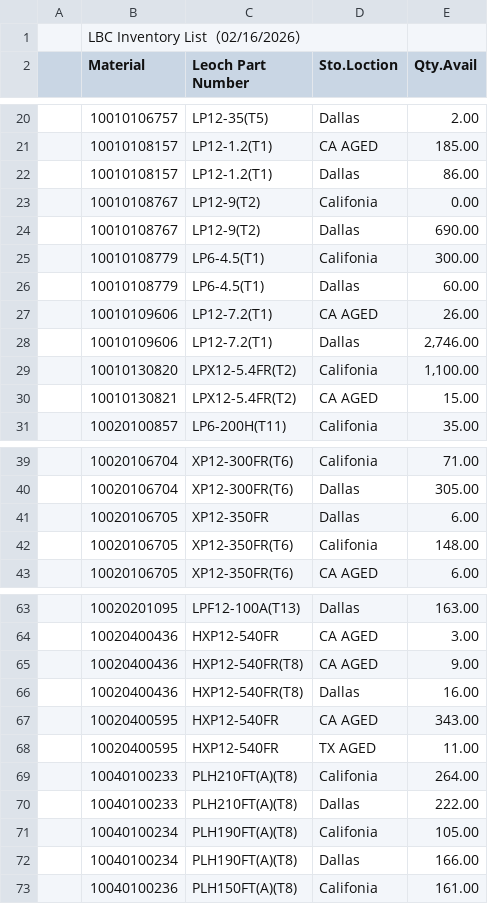
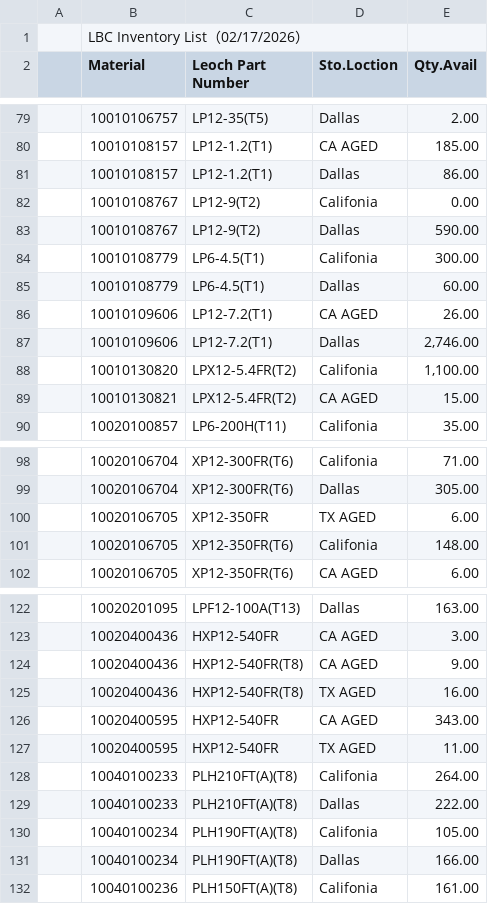
Before and after one commit to LeochBattery/Leoch-Inventory, a CSV file: Inventory.csv, drawn as a sheet; only a part is shown, gaps mark what is left out; the diff covers the shown part only.

Commit message:
Add files via upload

```diff
--- a/Inventory.csv
+++ b/Inventory.csv
@@ -1,2 +1,2 @@
-,LBC Inventory List（02/16/2026）,,,,,,,
+,LBC Inventory List（02/17/2026）,,,,,,,
 ,Material,Leoch Part Number,Sto.Loction,Qty.Avail,,,,
@@ -23,3 +82,3 @@
 ,10010108767,LP12-9(T2),Califonia,0.00,,,,
-,10010108767,LP12-9(T2),Dallas,690.00,,,,
+,10010108767,LP12-9(T2),Dallas,590.00,,,,
 ,10010108779,LP6-4.5(T1),Califonia,300.00,,,,
@@ -40,3 +99,3 @@
 ,10020106704,XP12-300FR(T6),Dallas,305.00,,,,
-,10020106705,XP12-350FR,Dallas,6.00,,,,
+,10020106705,XP12-350FR,TX AGED,6.00,,,,
 ,10020106705,XP12-350FR(T6),Califonia,148.00,,,,
@@ -65,3 +124,3 @@
 ,10020400436,HXP12-540FR(T8),CA AGED,9.00,,,,
-,10020400436,HXP12-540FR(T8),Dallas,16.00,,,,
+,10020400436,HXP12-540FR(T8),TX AGED,16.00,,,,
 ,10020400595,HXP12-540FR,CA AGED,343.00,,,,
```
Also changed, not shown: 5 added rows, 4 removed rows and 54 moved rows elsewhere in this file.
